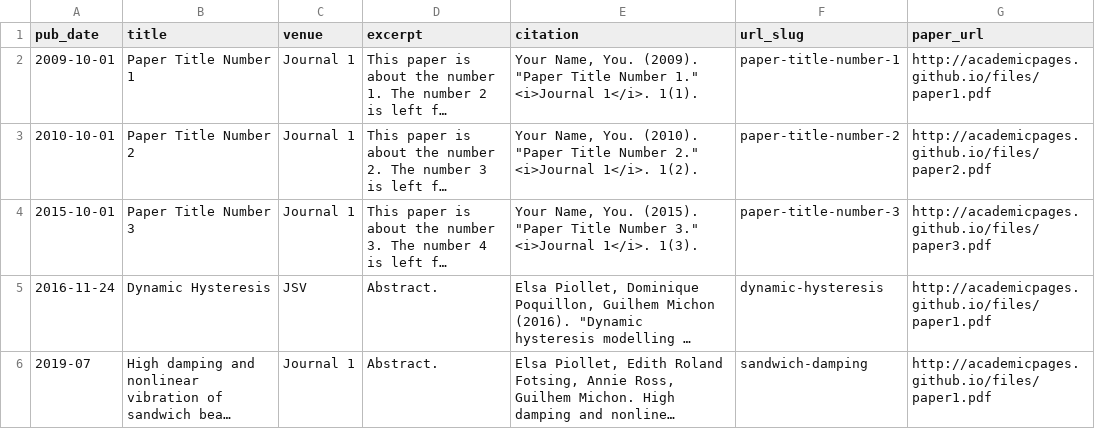
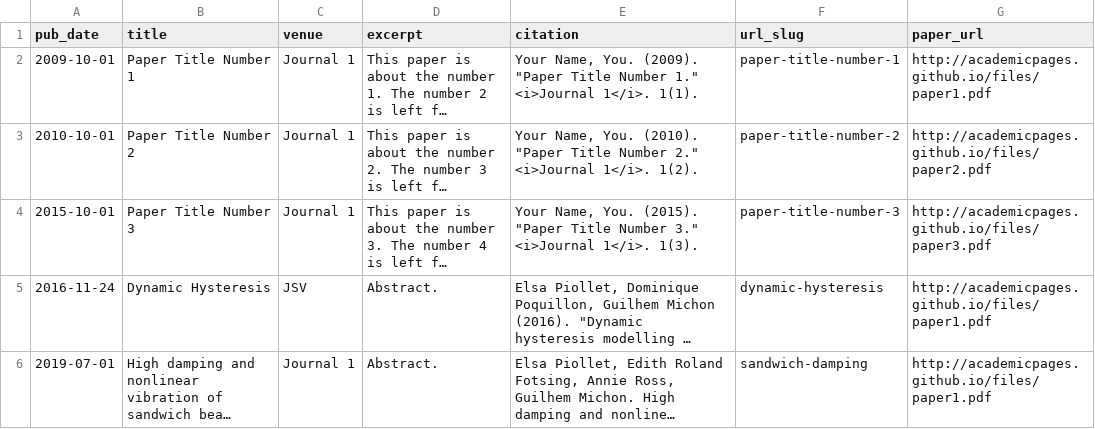
Before and after one commit to elpio/elpio.github.io, a TSV file: markdown_generator/publications.tsv, drawn as a sheet; long unchanged cells end in …; the diff names each change by its address in the sheet, - before the commit and + after, or states it on an @@ line.

Commit message:
correction date

```diff
--- a/markdown_generator/publications.tsv
+++ b/markdown_generator/publications.tsv
-A6 (pub_date): 2019-07
+A6 (pub_date): 2019-07-01
```
Also changed, not shown: 1 other file.
